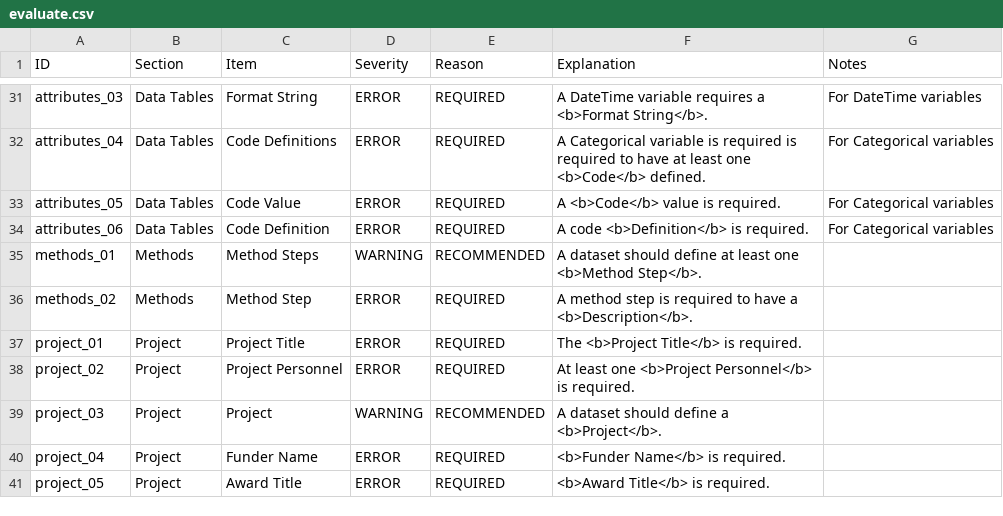
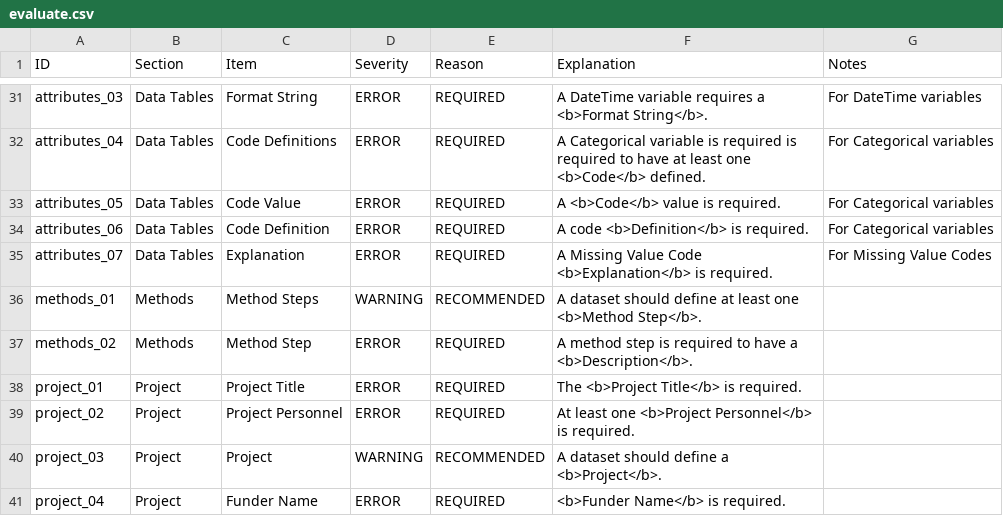
Before and after one commit to PASTAplus/ezEML, a CSV file: webapp/static/evaluate.csv, drawn as a sheet; only a part is shown, gaps mark what is left out; the shorter side is filled out with more unchanged rows.

Commit message:
Add check for required explanation for missing value codes.

```diff
--- a/webapp/static/evaluate.csv
+++ b/webapp/static/evaluate.csv
@@ -34,2 +34,3 @@ attributes_05,Data Tables,Code Value,ERROR,REQUIRED,A <b>Code</b> value is requi
 attributes_06,Data Tables,Code Definition,ERROR,REQUIRED,A code <b>Definition</b> is required.,For Categorical variables
+attributes_07,Data Tables,Explanation,ERROR,REQUIRED,A Missing Value Code <b>Explanation</b> is required.,For Missing Value Codes
 methods_01,Methods,Method Steps,WARNING,RECOMMENDED,A dataset should define at least one <b>Method Step</b>.,
```
Also changed, not shown: 1 other file.
